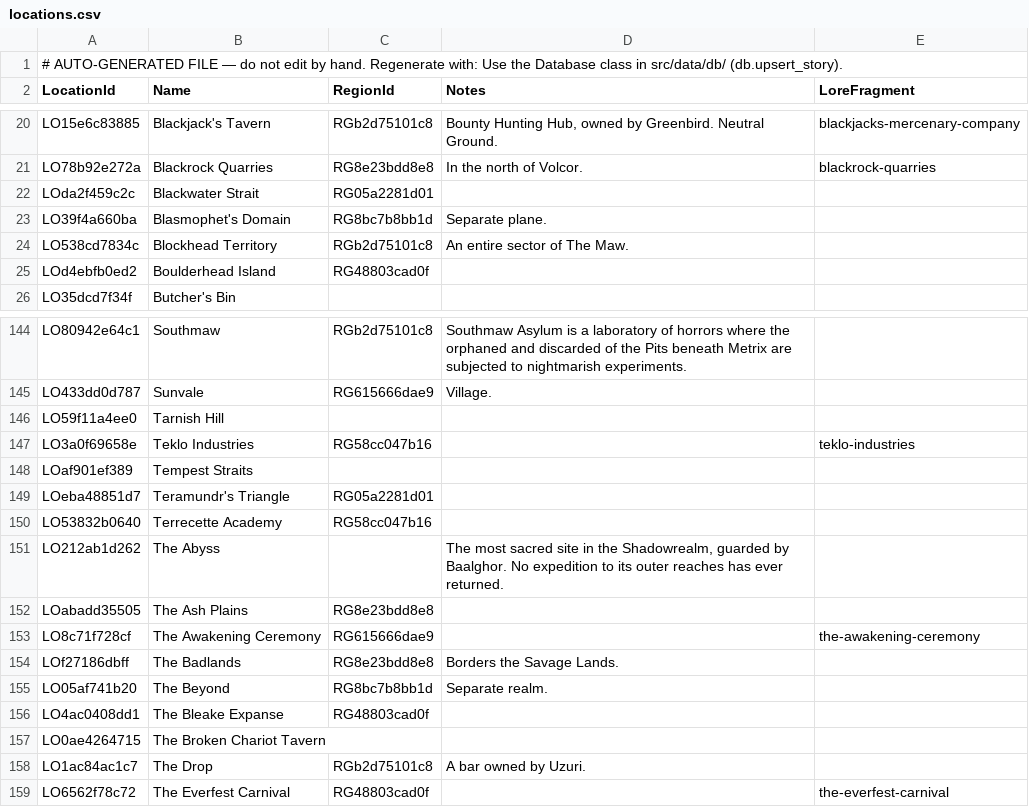
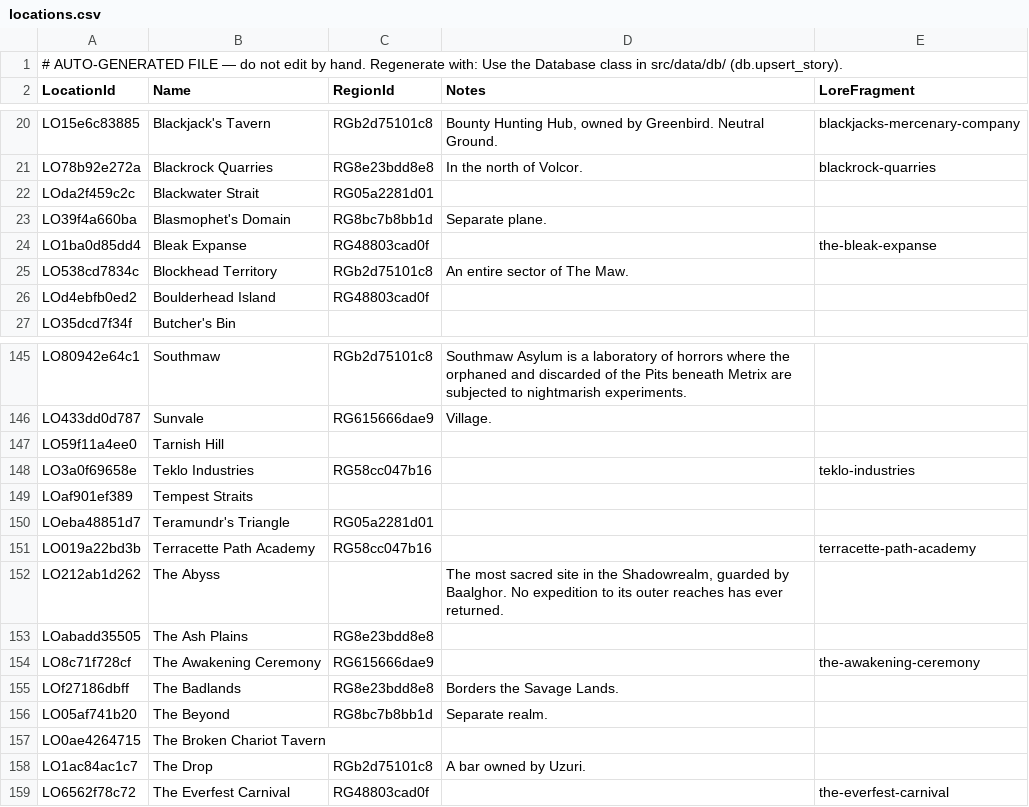
Before and after one commit to nathaneastwood/fablore, a CSV file: src/data/csv/locations.csv, drawn as a sheet; only a part is shown, gaps mark what is left out.

Commit message:
fix(data): correct the Bleake Expanse and Terrecette Academy spellings
Both were misspellings of names the world lore already spells correctly:
src/world-of-rathe/aria.md heads its section "The Bleak Expanse", and
src/world-of-rathe/metrix.md heads its section "Terracette Path Academy".
The catalogue constants added in 5515a491 carried the corrected spellings and
were deliberately left unapplied until this call was made — applying them
against the old rows would have minted a second row rather than fixed the first.

LocationId hashes name and RegionId, so each rename is a data migration:

  The Bleake Expanse LO4ac0408dd1 -> Bleak Expanse           LO1ba0d85dd4
  Terrecette Academy LO53832b0640 -> Terracette Path Academy LO019a22bd3b

Journey into the Forgotten was the only story linking either row and now points
at the new id; the Terrecette row was an orphan. Both rows also gain the
lore_fragment their catalogue constant declares, so the entity deep-links to its
world-lore heading rather than the top of the region page.

validate_data now reports no pending name pairs at all — these were the last two
of the three flagged in 5515a491.

story-heroes.csv and story-regions.csv move one row each. Those are not part of
this rename: STc3262d8981 was written in place by the hand-edit in a9596650 and
kept the old id's sort position. Re-exporting through the Database class puts it
where the sort order says it belongs.

```diff
--- a/src/data/csv/locations.csv
+++ b/src/data/csv/locations.csv
@@ -23,2 +23,3 @@ LOda2f459c2c|Blackwater Strait|RG05a2281d01||
 LO39f4a660ba|Blasmophet's Domain|RG8bc7b8bb1d|Separate plane.|
+LO1ba0d85dd4|Bleak Expanse|RG48803cad0f||the-bleak-expanse
 LO538cd7834c|Blockhead Territory|RGb2d75101c8|An entire sector of The Maw.|
@@ -149,3 +150,3 @@ LOaf901ef389|Tempest Straits|||
 LOeba48851d7|Teramundr's Triangle|RG05a2281d01||
-LO53832b0640|Terrecette Academy|RG58cc047b16||
+LO019a22bd3b|Terracette Path Academy|RG58cc047b16||terracette-path-academy
 LO212ab1d262|The Abyss||The most sacred site in the Shadowrealm, guarded by Baalghor. No expedition to its outer reaches has ever returned.|
@@ -155,3 +156,2 @@ LOf27186dbff|The Badlands|RG8e23bdd8e8|Borders the Savage Lands.|
 LO05af741b20|The Beyond|RG8bc7b8bb1d|Separate realm.|
-LO4ac0408dd1|The Bleake Expanse|RG48803cad0f||
 LO0ae4264715|The Broken Chariot Tavern|||
```
Also changed, not shown: src/data/csv/story-heroes.csv, src/data/csv/story-locations.csv, 2 other files.
